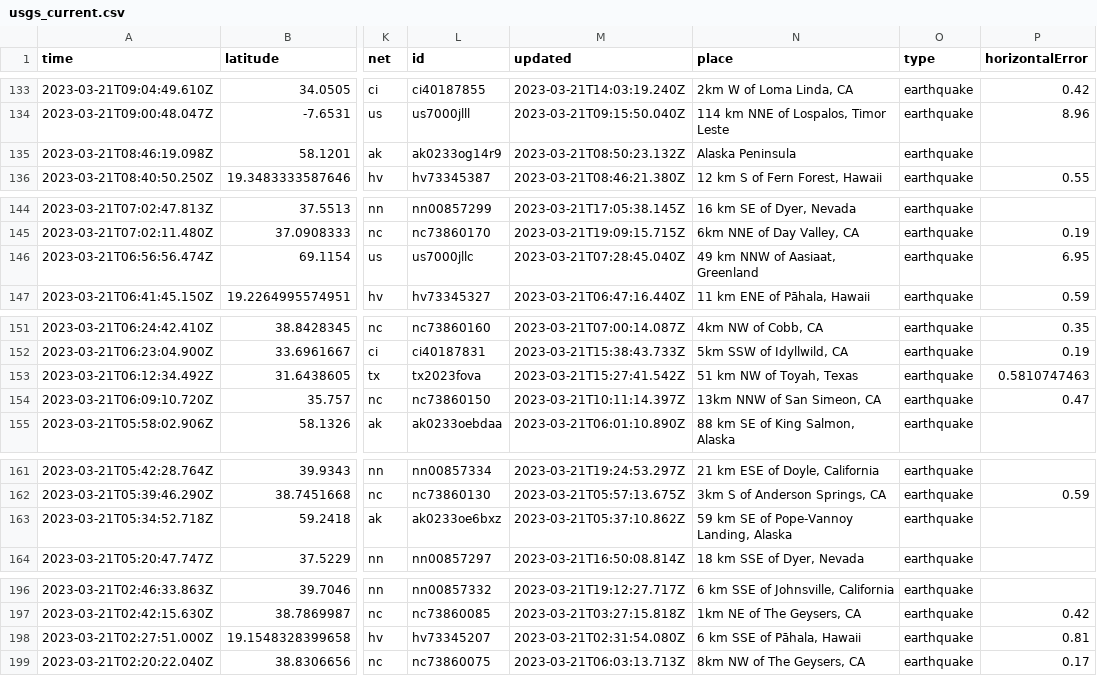
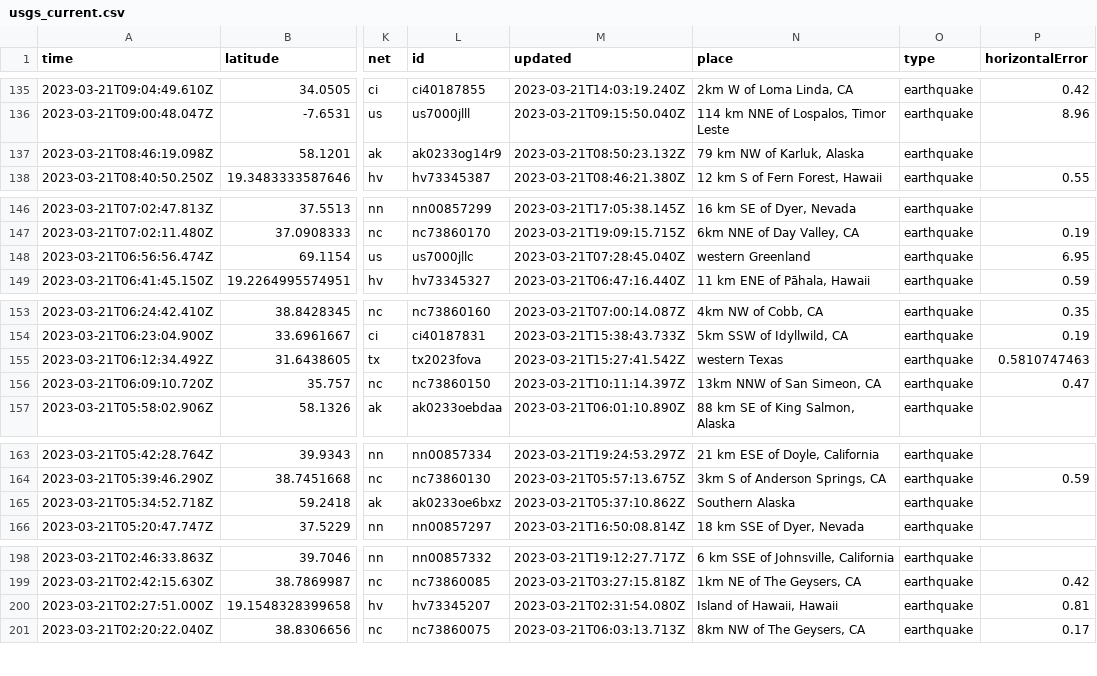
Before and after one commit to rthomasgannett/data-reporter-robot, a CSV file: usgs_current.csv, drawn as a sheet; only a part is shown, gaps mark what is left out; addresses are those after the commit; the diff covers the shown part only; the diff names each change by its address in the sheet, - before the commit and + after, or states it on an @@ line.

```diff
--- a/usgs_current.csv
+++ b/usgs_current.csv
-N137 (place): Alaska Peninsula
+N137 (place): 79 km NW of Karluk, Alaska
-N148 (place): 49 km NNW of Aasiaat, Greenland
+N148 (place): western Greenland
-N155 (place): 51 km NW of Toyah, Texas
+N155 (place): western Texas
-N165 (place): 59 km SE of Pope-Vannoy Landing, Alaska
+N165 (place): Southern Alaska
-N200 (place): 6 km SSE of Pāhala, Hawaii
+N200 (place): Island of Hawaii, Hawaii
```
Also changed, not shown: 3 added rows, 3 removed rows and 29 edited cells elsewhere in this file.
